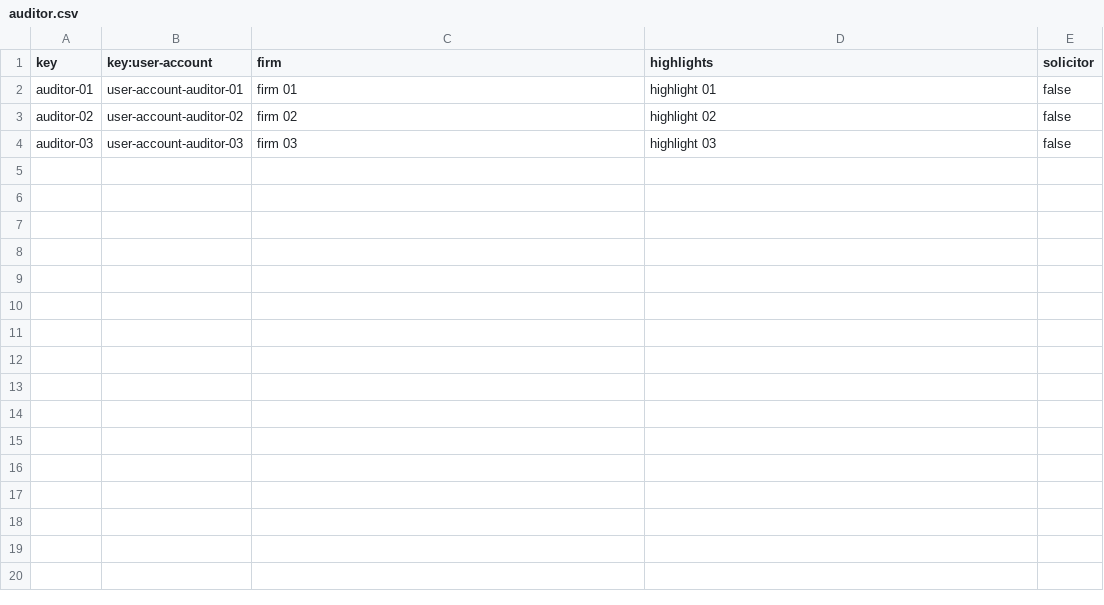
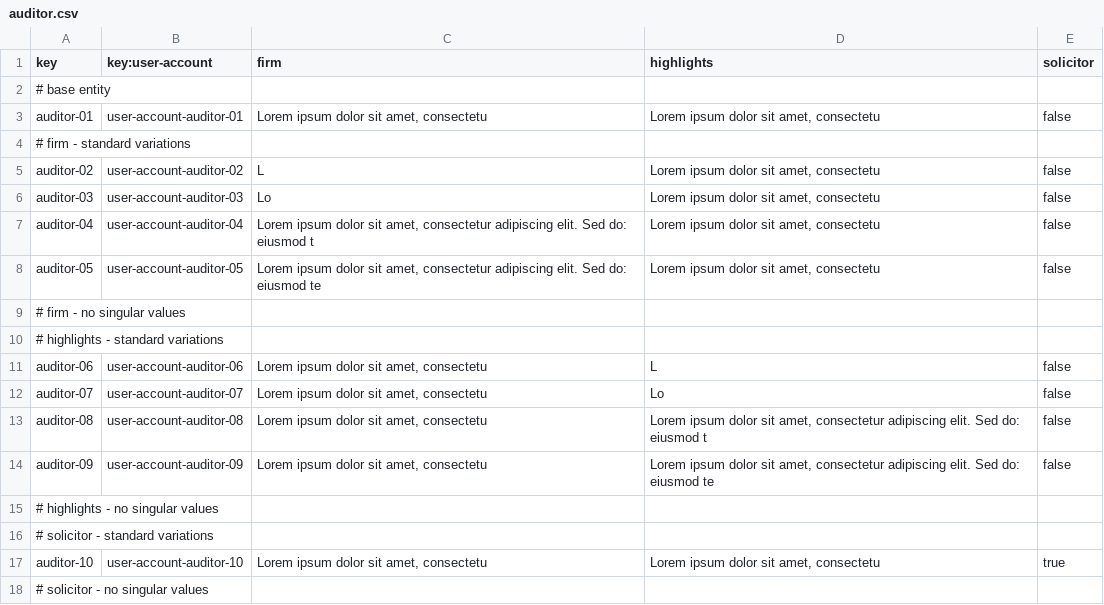
Before and after one commit to josmorcor3/Acme-Starters-C, a CSV file: src/main/resources/WEB-INF/data/sample/batch-01/auditor.csv, drawn as a sheet.

```diff
--- a/src/main/resources/WEB-INF/data/sample/batch-01/auditor.csv
+++ b/src/main/resources/WEB-INF/data/sample/batch-01/auditor.csv
@@ -1,4 +1,18 @@
 key,key:user-account,firm,highlights,solicitor
-auditor-01,user-account-auditor-01,"firm 01","highlight 01",false
-auditor-02,user-account-auditor-02,"firm 02","highlight 02",false
-auditor-03,user-account-auditor-03,"firm 03","highlight 03",false
+# base entity
+auditor-01,user-account-auditor-01,"Lorem ipsum dolor sit amet, consectetu","Lorem ipsum dolor sit amet, consectetu",false
+# firm - standard variations
+auditor-02,user-account-auditor-02,"L","Lorem ipsum dolor sit amet, consectetu",false
+auditor-03,user-account-auditor-03,"Lo","Lorem ipsum dolor sit amet, consectetu",false
+auditor-04,user-account-auditor-04,"Lorem ipsum dolor sit amet, consectetur adipiscing elit. Sed do: eiusmod t","Lorem ipsum dolor sit amet, consectetu",false
+auditor-05,user-account-auditor-05,"Lorem ipsum dolor sit amet, consectetur adipiscing elit. Sed do: eiusmod te","Lorem ipsum dolor sit amet, consectetu",false
+# firm - no singular values
+# highlights - standard variations
+auditor-06,user-account-auditor-06,"Lorem ipsum dolor sit amet, consectetu","L",false
+auditor-07,user-account-auditor-07,"Lorem ipsum dolor sit amet, consectetu","Lo",false
+auditor-08,user-account-auditor-08,"Lorem ipsum dolor sit amet, consectetu","Lorem ipsum dolor sit amet, consectetur adipiscing elit. Sed do: eiusmod t",false
+auditor-09,user-account-auditor-09,"Lorem ipsum dolor sit amet, consectetu","Lorem ipsum dolor sit amet, consectetur adipiscing elit. Sed do: eiusmod te",false
+# highlights - no singular values
+# solicitor - standard variations
+auditor-10,user-account-auditor-10,"Lorem ipsum dolor sit amet, consectetu","Lorem ipsum dolor sit amet, consectetu",true
+# solicitor - no singular values
```
Also changed, not shown: src/main/resources/WEB-INF/data/sample/batch-01/audit-report.csv, src/main/resources/WEB-INF/data/sample/batch-01/user-account.csv.
